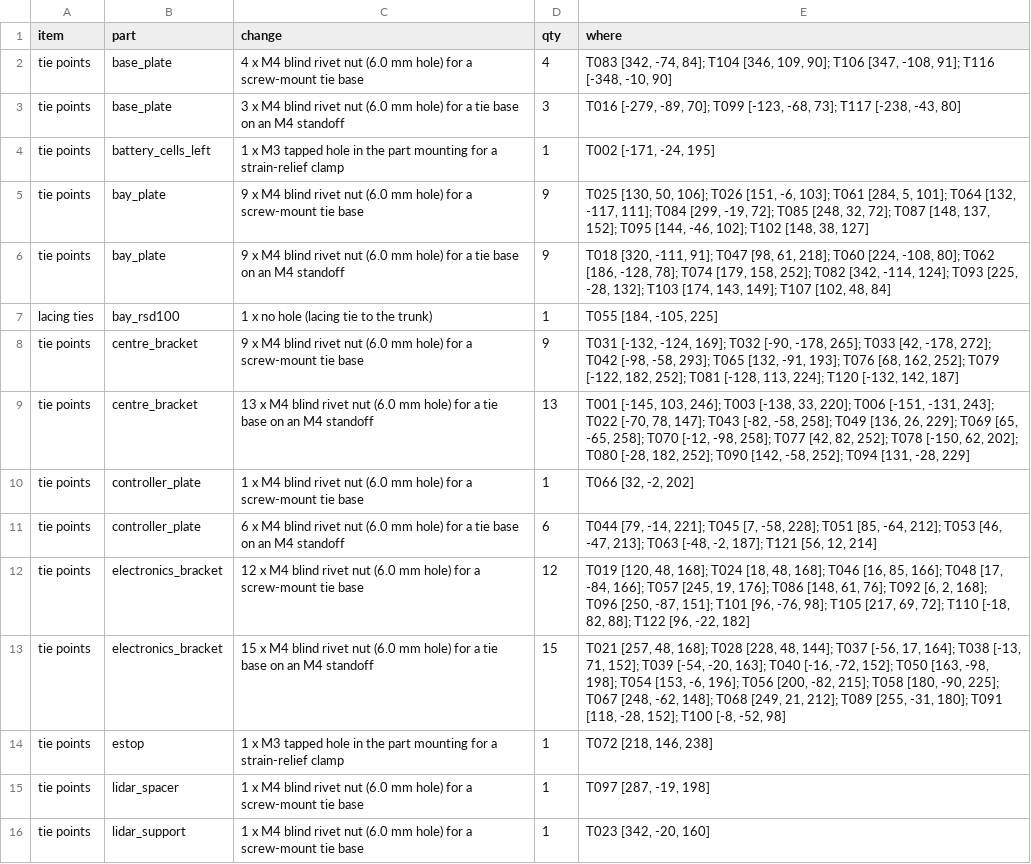
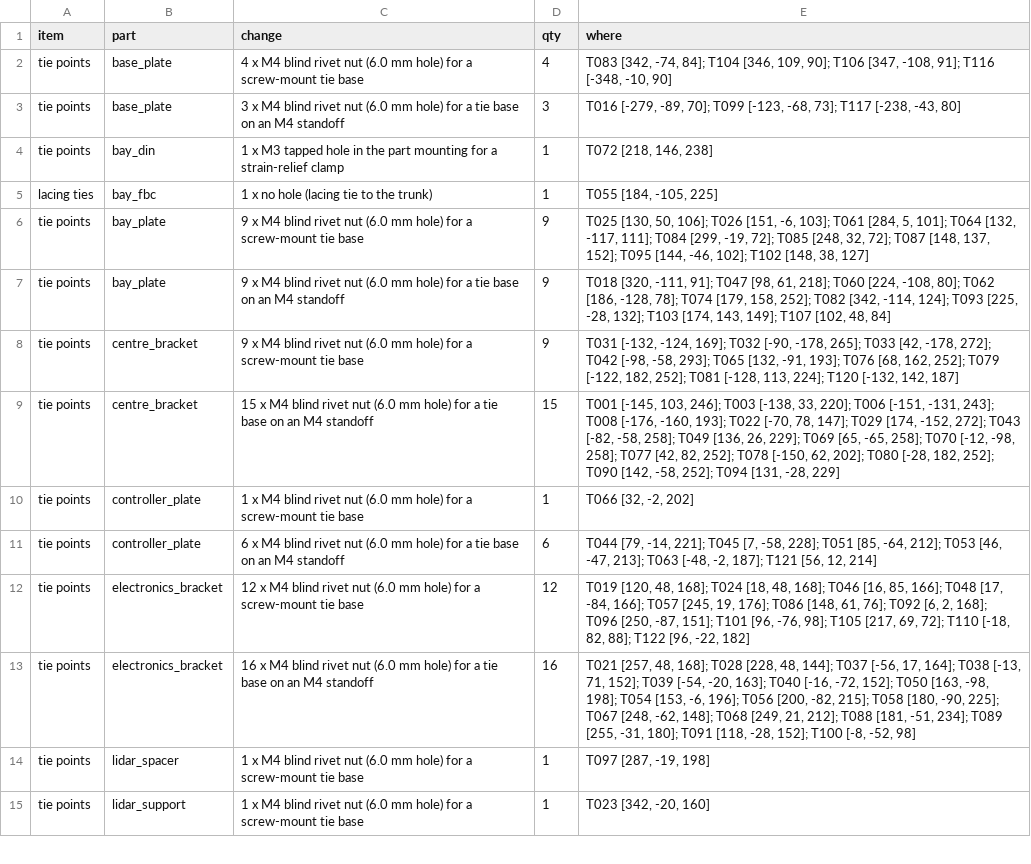
Before and after one commit to openAMRobot/openamrobot-docs, a CSV file: docs/assets/roadmap/model/harness_cad_changes.csv, drawn as a sheet; only a part is shown; the diff covers the shown part only.

Commit message:
roadmap model: harness routes, tie points, wheel guards and lift energy chain; checks and evidence
- harness.py: named harnesses W01 to W09, voxel router with keep-outs,
  withdrawal paths and class bend radius, smooth lug-to-lug links,
  tie points within 50 mm of connectors and branches and at 150 mm or
  less, strain relief and grommets, route cache by input hash
- lift: DP-LIFT, fixed sleeve, vertical energy chain checked over the
  stroke, drawn for the current lift height in model.js
- cable_list.csv harness, labels, disconnect and radius columns;
  harness_routes.json; harness_cad_changes.csv; fasteners; assembly
  steps 9 to 11 and 18; hardware page harness table
- check_roadmap.py harness rules with failing and passing tests
- GI-129, GI-130: CBL-P02 and CBL-P05 have no compliant route in the
  current rear layout (rear-layout rework with GI-080)
- evidence/2026-11-03-harness screenshots; STATE.md and CHANGELOG

Signed-off-by: Alex Reznichenko <info@botshare.ai>

```diff
--- a/docs/assets/roadmap/model/harness_cad_changes.csv
+++ b/docs/assets/roadmap/model/harness_cad_changes.csv
@@ -3,8 +3,8 @@ tie points,base_plate,4 x M4 blind rivet nut (6.0 mm hole) for a screw-mount tie
 tie points,base_plate,3 x M4 blind rivet nut (6.0 mm hole) for a tie base on an M4 standoff,3,"T016 [-279, -89, 70]; T099 [-123, -68, 73]; T117 [-238, -43, 80]"
-tie points,battery_cells_left,1 x M3 tapped hole in the part mounting for a strain-relief clamp,1,"T002 [-171, -24, 195]"
+tie points,bay_din,1 x M3 tapped hole in the part mounting for a strain-relief clamp,1,"T072 [218, 146, 238]"
+lacing ties,bay_fbc,1 x no hole (lacing tie to the trunk),1,"T055 [184, -105, 225]"
 tie points,bay_plate,9 x M4 blind rivet nut (6.0 mm hole) for a screw-mount tie base,9,"T025 [130, 50, 106]; T026 [151, -6, 103]; T061 [284, 5, 101]; T064 [132, -117, 111]; T084 [299, -19, 72]; T085 [248, 32, 72]; T087 [148, 137, 152]; T095 [144, -46, 102]; T102 [148, 38, 127]"
 tie points,bay_plate,9 x M4 blind rivet nut (6.0 mm hole) for a tie base on an M4 standoff,9,"T018 [320, -111, 91]; T047 [98, 61, 218]; T060 [224, -108, 80]; T062 [186, -128, 78]; T074 [179, 158, 252]; T082 [342, -114, 124]; T093 [225, -28, 132]; T103 [174, 143, 149]; T107 [102, 48, 84]"
-lacing ties,bay_rsd100,1 x no hole (lacing tie to the trunk),1,"T055 [184, -105, 225]"
 tie points,centre_bracket,9 x M4 blind rivet nut (6.0 mm hole) for a screw-mount tie base,9,"T031 [-132, -124, 169]; T032 [-90, -178, 265]; T033 [42, -178, 272]; T042 [-98, -58, 293]; T065 [132, -91, 193]; T076 [68, 162, 252]; T079 [-122, 182, 252]; T081 [-128, 113, 224]; T120 [-132, 142, 187]"
-tie points,centre_bracket,13 x M4 blind rivet nut (6.0 mm hole) for a tie base on an M4 standoff,13,"T001 [-145, 103, 246]; T003 [-138, 33, 220]; T006 [-151, -131, 243]; T022 [-70, 78, 147]; T043 [-82, -58, 258]; T049 [136, 26, 229]; T069 [65, -65, 258]; T070 [-12, -98, 258]; T077 [42, 82, 252]; T078 [-150, 62, 202]; T080 [-28, 182, 252]; T090 [142, -58, 252]; T094 [131, -28, 229]"
+tie points,centre_bracket,15 x M4 blind rivet nut (6.0 mm hole) for a tie base on an M4 standoff,15,"T001 [-145, 103, 246]; T003 [-138, 33, 220]; T006 [-151, -131, 243]; T008 [-176, -160, 193]; T022 [-70, 78, 147]; T029 [174, -152, 272]; T043 [-82, -58, 258]; T049 [136, 26, 229]; T069 [65, -65, 258]; T070 [-12, -98, 258]; T077 [42, 82, 252]; T078 [-150, 62, 202]; T080 [-28, 182, 252]; T090 [142, -58, 252]; T094 [131, -28, 229]"
 tie points,controller_plate,1 x M4 blind rivet nut (6.0 mm hole) for a screw-mount tie base,1,"T066 [32, -2, 202]"
@@ -12,4 +12,3 @@ tie points,controller_plate,6 x M4 blind rivet nut (6.0 mm hole) for a tie base
 tie points,electronics_bracket,12 x M4 blind rivet nut (6.0 mm hole) for a screw-mount tie base,12,"T019 [120, 48, 168]; T024 [18, 48, 168]; T046 [16, 85, 166]; T048 [17, -84, 166]; T057 [245, 19, 176]; T086 [148, 61, 76]; T092 [6, 2, 168]; T096 [250, -87, 151]; T101 [96, -76, 98]; T105 [217, 69, 72]; T110 [-18, 82, 88]; T122 [96, -22, 182]"
-tie points,electronics_bracket,15 x M4 blind rivet nut (6.0 mm hole) for a tie base on an M4 standoff,15,"T021 [257, 48, 168]; T028 [228, 48, 144]; T037 [-56, 17, 164]; T038 [-13, 71, 152]; T039 [-54, -20, 163]; T040 [-16, -72, 152]; T050 [163, -98, 198]; T054 [153, -6, 196]; T056 [200, -82, 215]; T058 [180, -90, 225]; T067 [248, -62, 148]; T068 [249, 21, 212]; T089 [255, -31, 180]; T091 [118, -28, 152]; T100 [-8, -52, 98]"
-tie points,estop,1 x M3 tapped hole in the part mounting for a strain-relief clamp,1,"T072 [218, 146, 238]"
+tie points,electronics_bracket,16 x M4 blind rivet nut (6.0 mm hole) for a tie base on an M4 standoff,16,"T021 [257, 48, 168]; T028 [228, 48, 144]; T037 [-56, 17, 164]; T038 [-13, 71, 152]; T039 [-54, -20, 163]; T040 [-16, -72, 152]; T050 [163, -98, 198]; T054 [153, -6, 196]; T056 [200, -82, 215]; T058 [180, -90, 225]; T067 [248, -62, 148]; T068 [249, 21, 212]; T088 [181, -51, 234]; T089 [255, -31, 180]; T091 [118, -28, 152]; T100 [-8, -52, 98]"
 tie points,lidar_spacer,1 x M4 blind rivet nut (6.0 mm hole) for a screw-mount tie base,1,"T097 [287, -19, 198]"
```
Also changed, not shown: 3 added rows, 2 removed rows and 11 edited cells elsewhere in this file, docs/assets/roadmap/model/cable_list.csv, docs/assets/roadmap/model/geometry_issues.csv, 22 other files.
